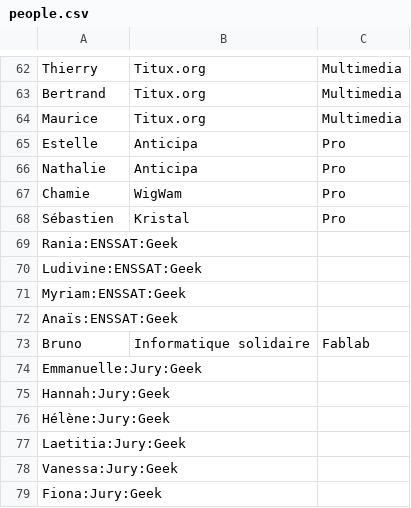
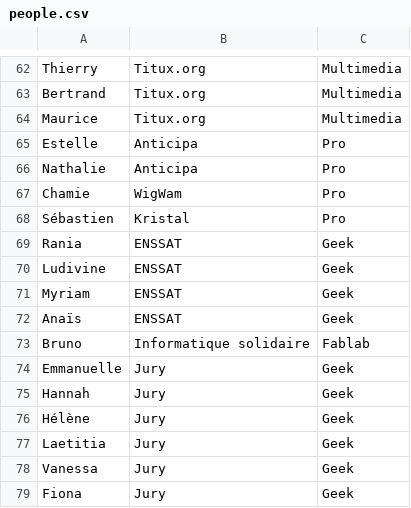
Before and after one commit to FablabLannion/Libre-en-fete-tregor, a CSV file: organisation/tools/py-badge-generator-master/people.csv, drawn as a sheet; only a part is shown, gaps mark what is left out; removed rows and columns are numbered as before the commit, all else as after; the diff names each change by its address in the sheet, - before the commit and + after, or states it on an @@ line.

Commit message:
Update people.csv

```diff
--- a/organisation/tools/py-badge-generator-master/people.csv
+++ b/organisation/tools/py-badge-generator-master/people.csv
-row 69: Rania:ENSSAT:Geek
-row 70: Ludivine:ENSSAT:Geek
-row 71: Myriam:ENSSAT:Geek
-row 72: Anaïs:ENSSAT:Geek
+row 69: Rania | ENSSAT | Geek
+row 70: Ludivine | ENSSAT | Geek
+row 71: Myriam | ENSSAT | Geek
+row 72: Anaïs | ENSSAT | Geek
-row 74: Emmanuelle:Jury:Geek
-row 75: Hannah:Jury:Geek
-row 76: Hélène:Jury:Geek
-row 77: Laetitia:Jury:Geek
-row 78: Vanessa:Jury:Geek
-row 79: Fiona:Jury:Geek
+row 74: Emmanuelle | Jury | Geek
+row 75: Hannah | Jury | Geek
+row 76: Hélène | Jury | Geek
+row 77: Laetitia | Jury | Geek
+row 78: Vanessa | Jury | Geek
+row 79: Fiona | Jury | Geek
```
